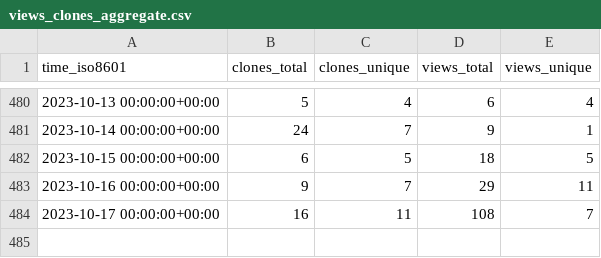
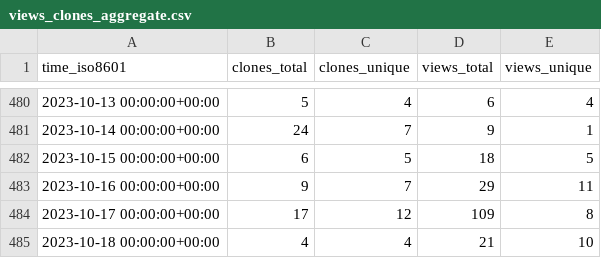
Before and after one commit to awslabs/assisted-log-enabler-for-aws, a CSV file: awslabs/assisted-log-enabler-for-aws/ghrs-data/views_clones_aggregate.csv, drawn as a sheet; only a part is shown, gaps mark what is left out.

```diff
--- a/awslabs/assisted-log-enabler-for-aws/ghrs-data/views_clones_aggregate.csv
+++ b/awslabs/assisted-log-enabler-for-aws/ghrs-data/views_clones_aggregate.csv
@@ -483,2 +483,3 @@ time_iso8601,clones_total,clones_unique,views_total,views_unique
 2023-10-16 00:00:00+00:00,9,7,29,11
-2023-10-17 00:00:00+00:00,16,11,108,7
+2023-10-17 00:00:00+00:00,17,12,109,8
+2023-10-18 00:00:00+00:00,4,4,21,10
```
Also changed, not shown: 1 other file.
